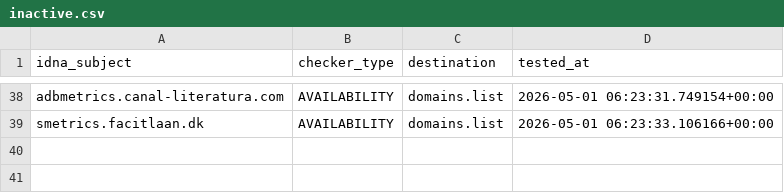
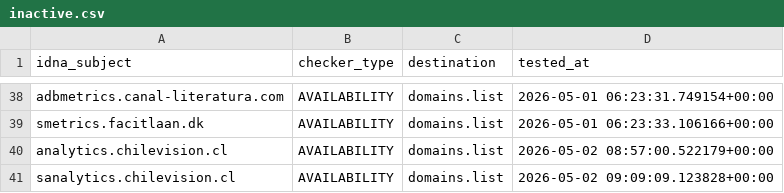
Before and after one commit to Ultimate-Hosts-Blacklist/2o7.net, a CSV file: .pyfunceble/inactive.csv, drawn as a sheet; only a part is shown, gaps mark what is left out; the diff names each change by its address in the sheet, - before the commit and + after, or states it on an @@ line.

```diff
--- a/.pyfunceble/inactive.csv
+++ b/.pyfunceble/inactive.csv
+row 40: analytics.chilevision.cl | AVAILABILITY | domains.list | 2026-05-02 08:57:00.522179+00:00
+row 41: sanalytics.chilevision.cl | AVAILABILITY | domains.list | 2026-05-02 09:09:09.123828+00:00
```
Also changed, not shown: 16 other files.
